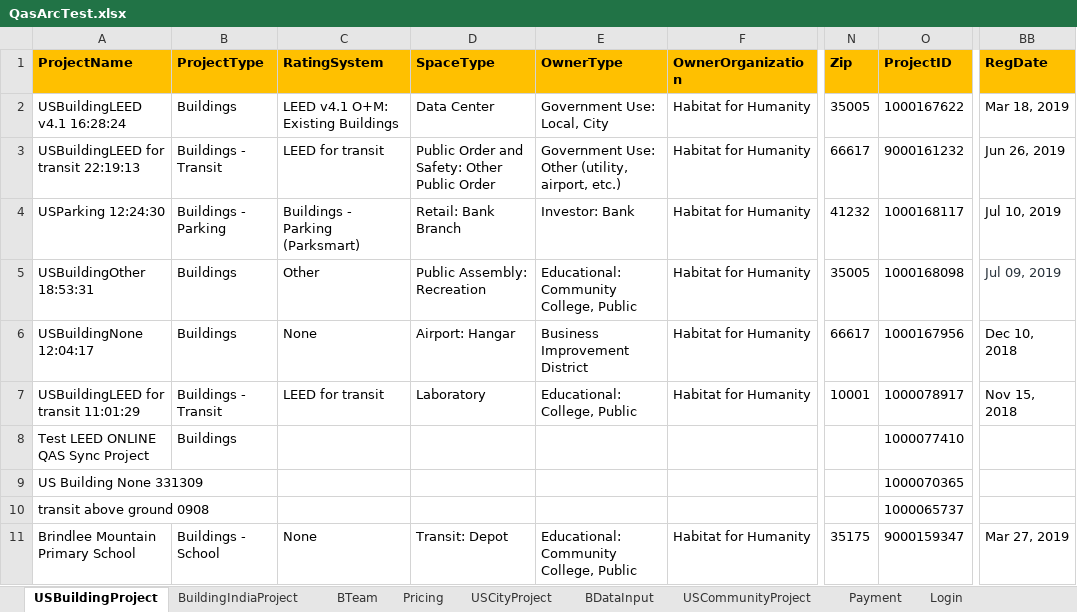
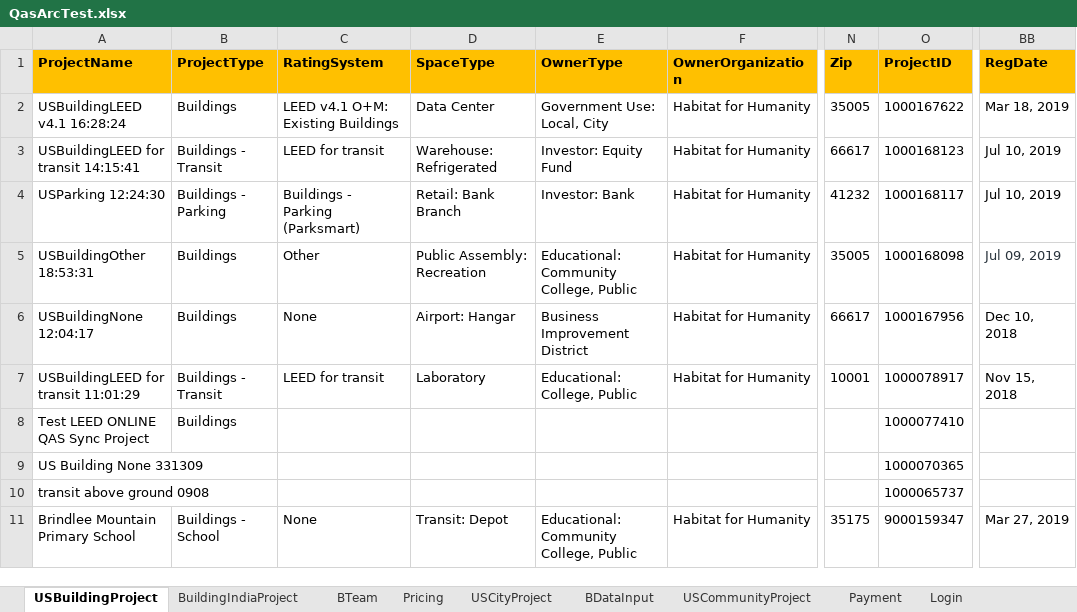
Before and after one commit to saurav1501/AutomationArc, an Excel workbook: AutomationArc/ARCDataTemplete/QasArcTest.xlsx, sheet USBuildingProject, drawn as a sheet; only a part is shown, gaps mark what is left out; values as stored, in another font and other column widths than the file's, no borders; the diff names each change by its address in the sheet, - before the commit and + after, or states it on an @@ line.

```diff
--- a/AutomationArc/ARCDataTemplete/QasArcTest.xlsx (sheet USBuildingProject)
+++ b/AutomationArc/ARCDataTemplete/QasArcTest.xlsx (sheet USBuildingProject)
-A3 (ProjectName): USBuildingLEED for transit 22:19:13
+A3 (ProjectName): USBuildingLEED for transit 14:15:41
-D3 (SpaceType): Public Order and Safety: Other Public Order
+D3 (SpaceType): Warehouse: Refrigerated
-E3 (OwnerType): Government Use: Other (utility, airport, etc.)
+E3 (OwnerType): Investor: Equity Fund
-O3 (ProjectID): 9000161232
+O3 (ProjectID): 1000168123
-BB3 (RegDate): Jun 26, 2019
+BB3 (RegDate): Jul 10, 2019
```
Also changed, not shown: sheet BDataInput, 10 other files.
